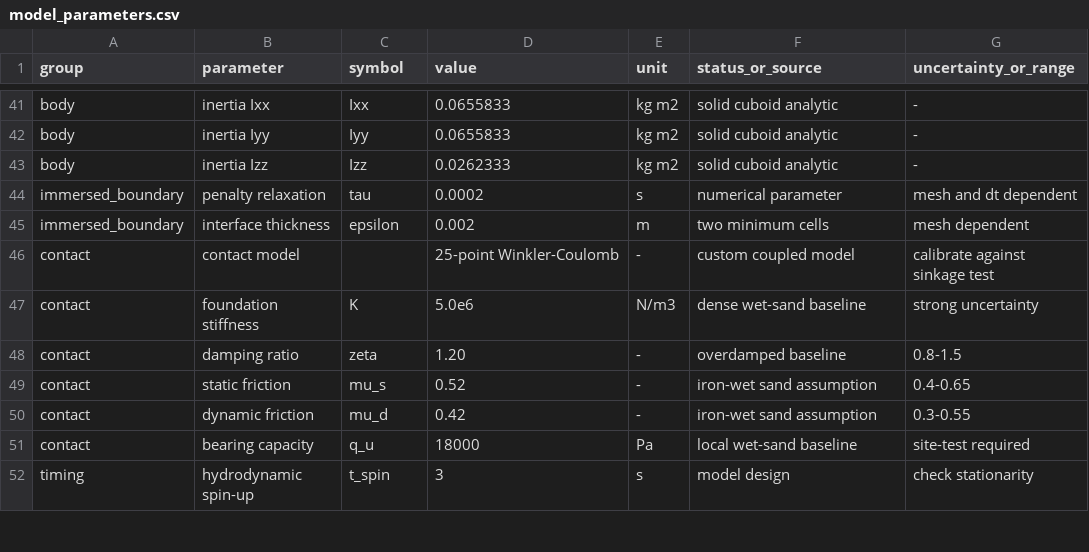
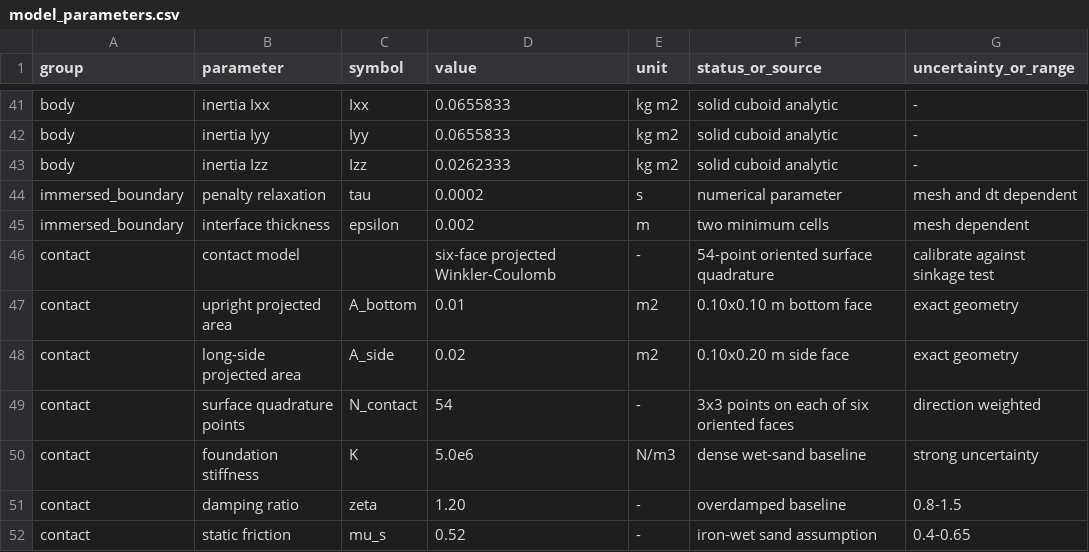
Before and after one commit to cym9196/yangtze-local-morphodynamics, a CSV file: parameters/model_parameters.csv, drawn as a sheet; only a part is shown, gaps mark what is left out; the shorter side is filled out with more unchanged rows.

Commit message:
Support orientation-aware six-face bed contact

```diff
--- a/parameters/model_parameters.csv
+++ b/parameters/model_parameters.csv
@@ -45,3 +45,6 @@ immersed_boundary,penalty relaxation,tau,0.0002,s,numerical parameter,mesh and d
 immersed_boundary,interface thickness,epsilon,0.002,m,two minimum cells,mesh dependent
-contact,contact model,,25-point Winkler-Coulomb,-,custom coupled model,calibrate against sinkage test
+contact,contact model,,six-face projected Winkler-Coulomb,-,54-point oriented surface quadrature,calibrate against sinkage test
+contact,upright projected area,A_bottom,0.01,m2,0.10x0.10 m bottom face,exact geometry
+contact,long-side projected area,A_side,0.02,m2,0.10x0.20 m side face,exact geometry
+contact,surface quadrature points,N_contact,54,-,3x3 points on each of six oriented faces,direction weighted
 contact,foundation stiffness,K,5.0e6,N/m3,dense wet-sand baseline,strong uncertainty
```
Also changed, not shown: 12 other files.
